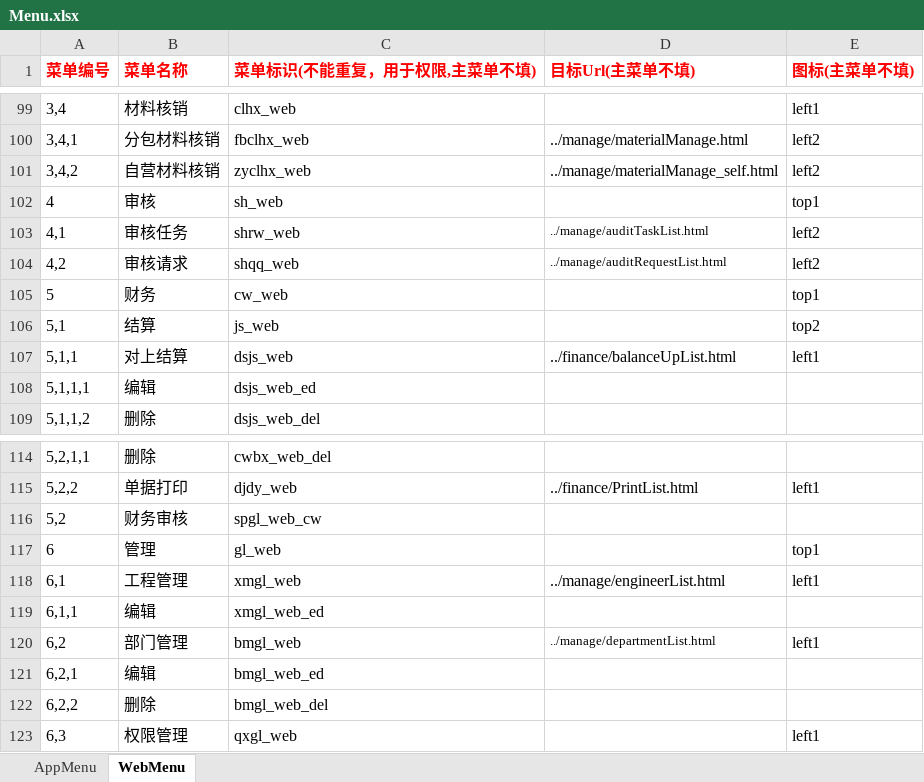
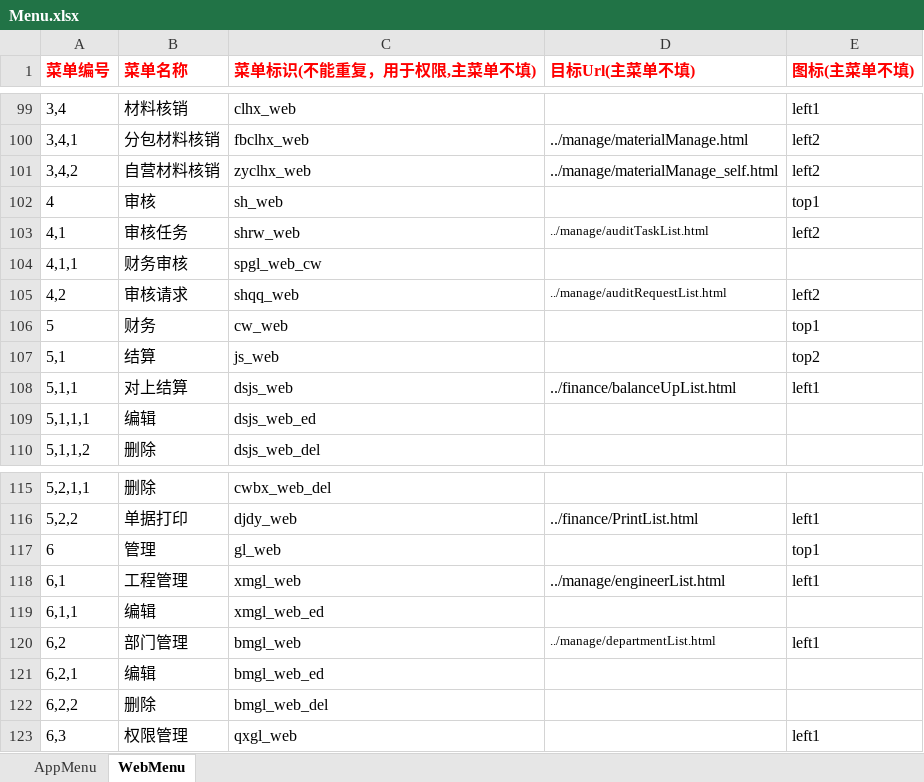
Before and after one commit to zaizhuzhu123/cbhs, an Excel workbook: server/excel/menu/Menu.xlsx, sheet WebMenu, drawn as a sheet; only a part is shown, gaps mark what is left out; values as stored, in another font and other column widths than the file's, no borders; removed rows and columns are numbered as before the commit, all else as after; the diff names each change by its address in the sheet, - before the commit and + after, or states it on an @@ line.

```diff
--- a/server/excel/menu/Menu.xlsx (sheet WebMenu)
+++ b/server/excel/menu/Menu.xlsx (sheet WebMenu)
+row 104: 4,1,1 | 财务审核 | spgl_web_cw
-row 116: 5,2 | 财务审核 | spgl_web_cw
```
Also changed, not shown: 3 other files.
